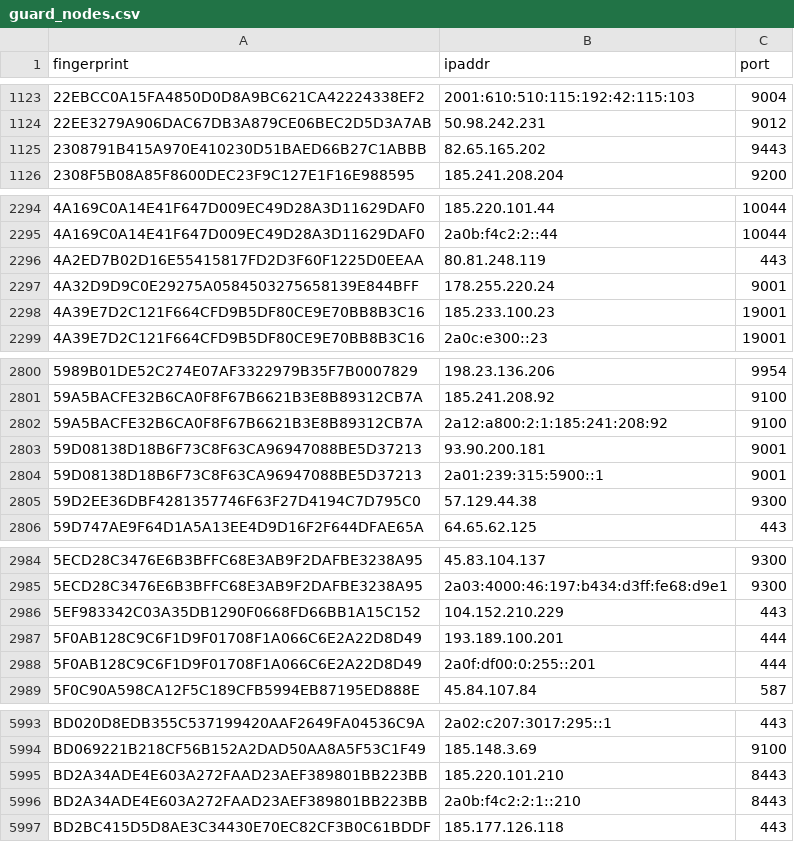
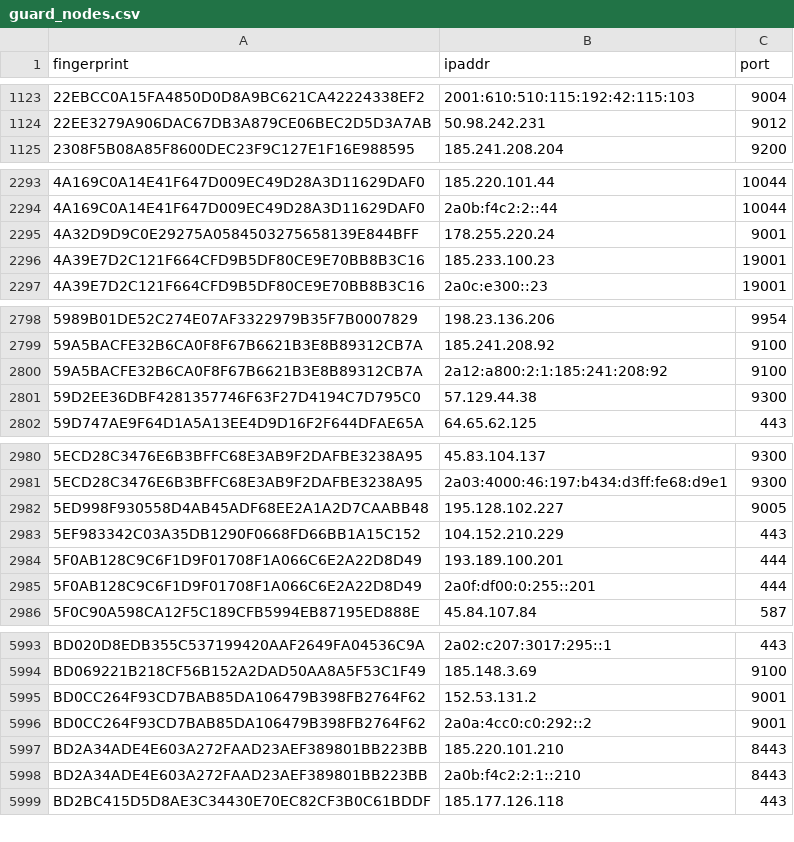
Before and after one commit to 0xPratikPatil/peel-the-net, a CSV file: dataset/guard_nodes.csv, drawn as a sheet; only a part is shown, gaps mark what is left out; removed rows and columns are numbered as before the commit, all else as after; the diff covers the shown part only; the diff names each change by its address in the sheet, - before the commit and + after, or states it on an @@ line.

```diff
--- a/dataset/guard_nodes.csv
+++ b/dataset/guard_nodes.csv
-row 1125: 2308791B415A970E410230D51BAED66B27C1ABBB | 82.65.165.202 | 9443
-row 2296: 4A2ED7B02D16E55415817FD2D3F60F1225D0EEAA | 80.81.248.119 | 443
-row 2803: 59D08138D18B6F73C8F63CA96947088BE5D37213 | 93.90.200.181 | 9001
-row 2804: 59D08138D18B6F73C8F63CA96947088BE5D37213 | 2a01:239:315:5900::1 | 9001
+row 2982: 5ED998F930558D4AB45ADF68EE2A1A2D7CAABB48 | 195.128.102.227 | 9005
+row 5995: BD0CC264F93CD7BAB85DA106479B398FB2764F62 | 152.53.131.2 | 9001
+row 5996: BD0CC264F93CD7BAB85DA106479B398FB2764F62 | 2a0a:4cc0:c0:292::2 | 9001
```
Also changed, not shown: 4 added rows and 2 removed rows elsewhere in this file, dataset/all_nodes.csv, dataset/exit_nodes.csv, 3 other files.
